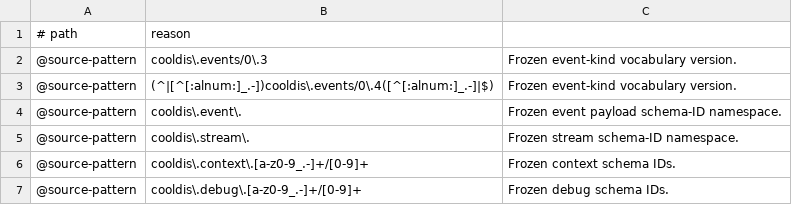
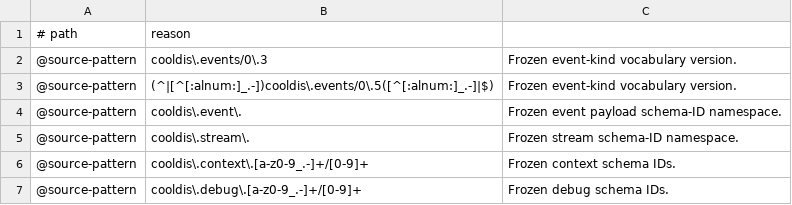
Before and after one commit to emotionscientific/cooldis-kernel, a TSV file: scripts/verlet-name-allowlist.tsv, drawn as a sheet; only a part is shown.

```diff
--- a/scripts/verlet-name-allowlist.tsv
+++ b/scripts/verlet-name-allowlist.tsv
@@ -2,3 +2,3 @@
 @source-pattern	cooldis\.events/0\.3	Frozen event-kind vocabulary version.
-@source-pattern	(^|[^[:alnum:]_.-])cooldis\.events/0\.4([^[:alnum:]_.-]|$)	Frozen event-kind vocabulary version.
+@source-pattern	(^|[^[:alnum:]_.-])cooldis\.events/0\.5([^[:alnum:]_.-]|$)	Frozen event-kind vocabulary version.
 @source-pattern	cooldis\.event\.	Frozen event payload schema-ID namespace.
```
Also changed, not shown: 9 other files.
